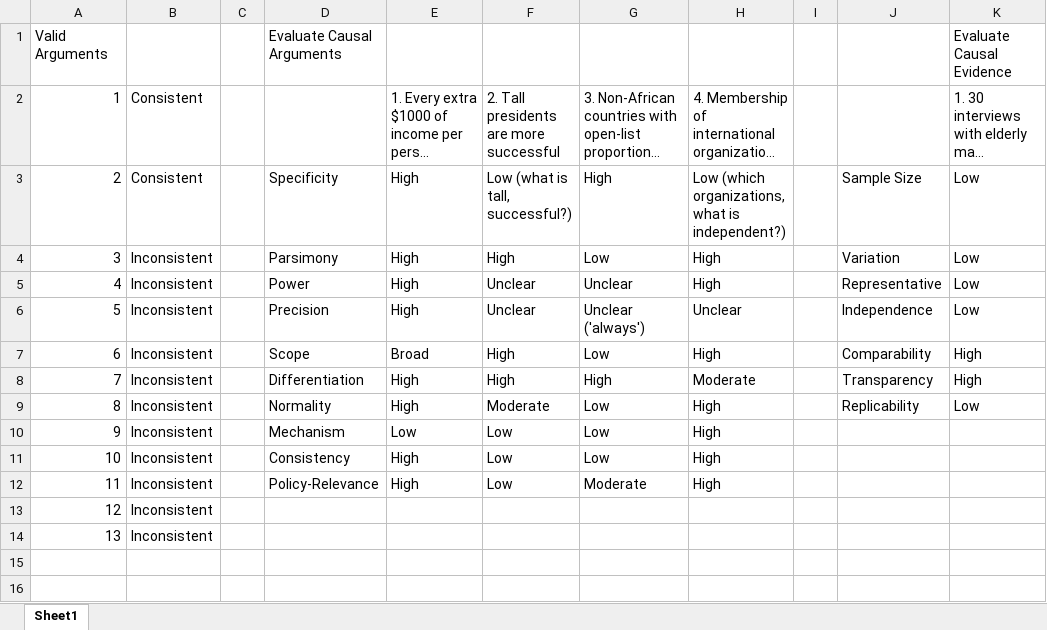
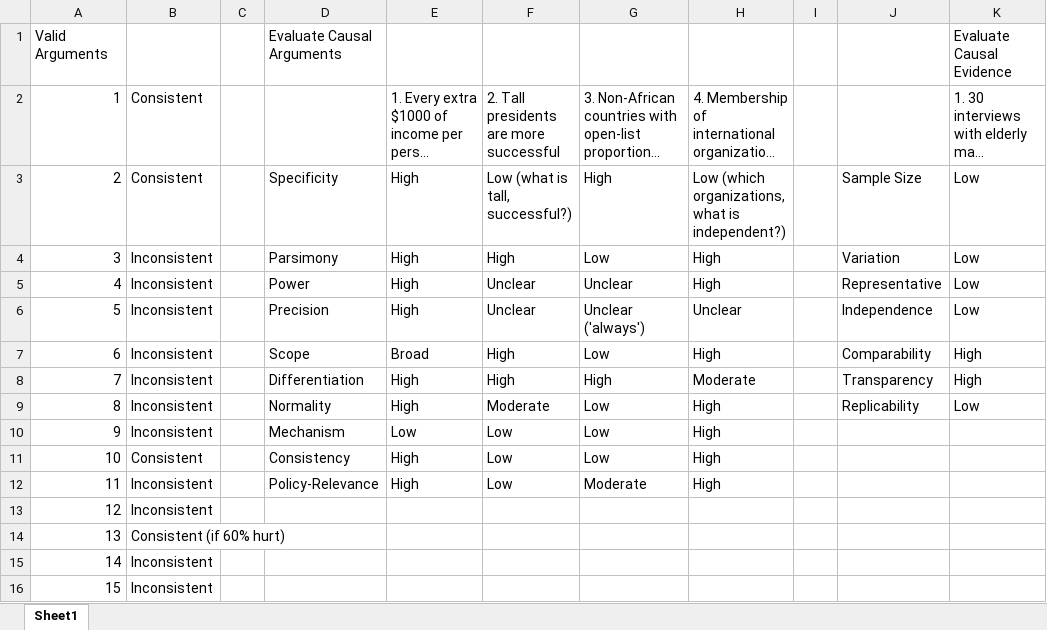
Before and after one commit to JonnyPhillips/Causal_Critiques, an Excel workbook: Day 1/Exercises Answers.xlsx, sheet Sheet1, drawn as a sheet; only a part is shown; long unchanged cells end in …; values as stored, in another font and other column widths than the file's, no borders; addresses are those after the commit; rows hold the shown columns only; the diff names each change by its address in the sheet, - before the commit and + after, or states it on an @@ line.

```diff
--- a/Day 1/Exercises Answers.xlsx (sheet Sheet1)
+++ b/Day 1/Exercises Answers.xlsx (sheet Sheet1)
-B11: Inconsistent
+B11: Consistent
+row 14: 13 | Consistent (if 60% hurt)
@@ column A renumbered in row 15 @@
+row 16: 15 | Inconsistent
```
Also changed, not shown: 2 other files.
